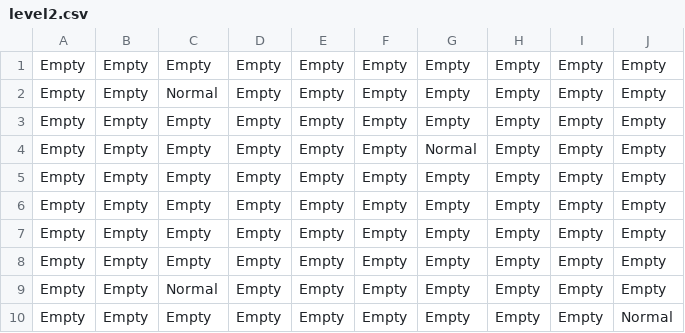
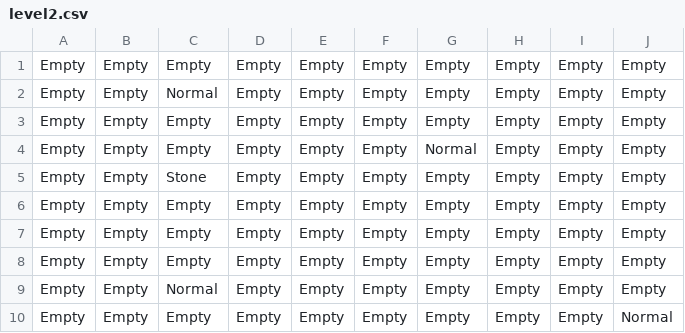
Before and after one commit to rtocco/Breakout, a CSV file: src/main/java/levels/level2.csv, drawn as a sheet.

```diff
--- a/src/main/java/levels/level2.csv
+++ b/src/main/java/levels/level2.csv
@@ -4,3 +4,3 @@ Empty,Empty,Empty,Empty,Empty,Empty,Empty,Empty,Empty,Empty
 Empty,Empty,Empty,Empty,Empty,Empty,Normal,Empty,Empty,Empty
-Empty,Empty,Empty,Empty,Empty,Empty,Empty,Empty,Empty,Empty
+Empty,Empty,Stone,Empty,Empty,Empty,Empty,Empty,Empty,Empty
 Empty,Empty,Empty,Empty,Empty,Empty,Empty,Empty,Empty,Empty
```
Also changed, not shown: 13 other files.
